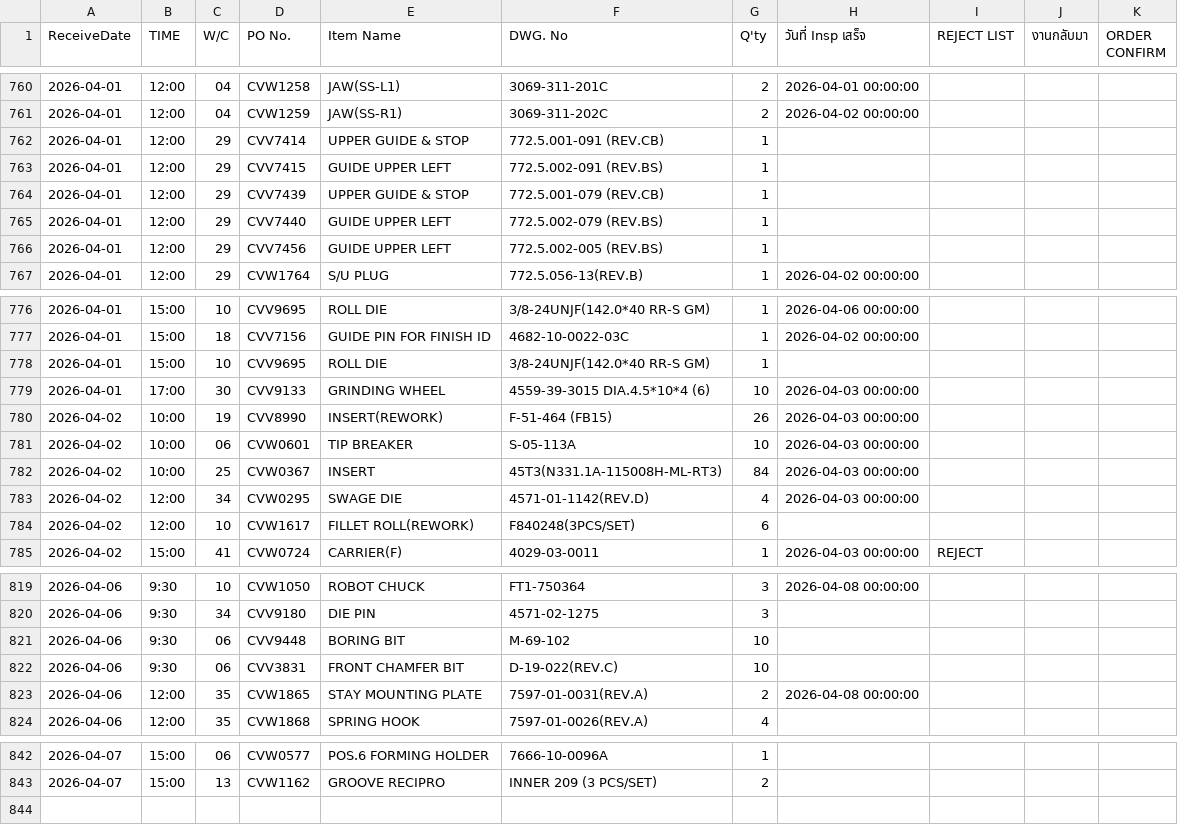
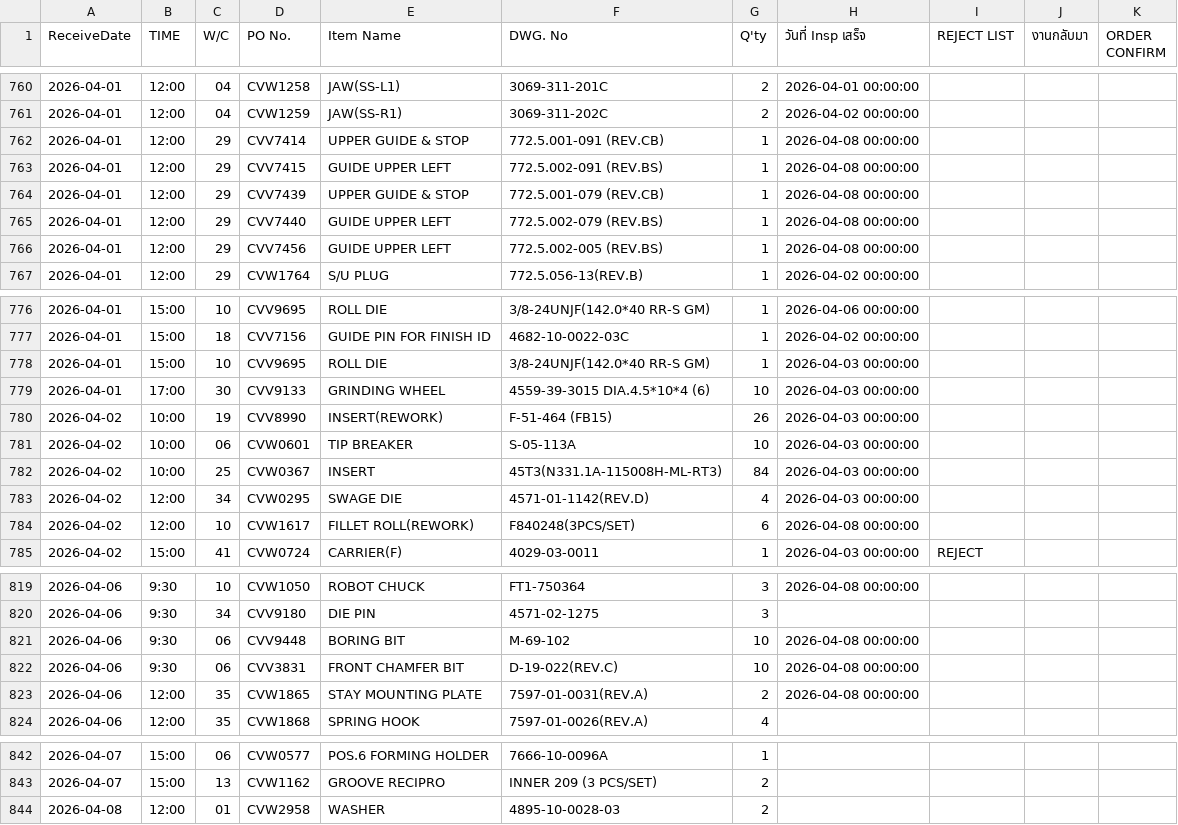
Before and after one commit to apisitsu/engineer_system, a CSV file: apps/ENG-Backend/ins_2026.csv, drawn as a sheet; only a part is shown, gaps mark what is left out.

```diff
--- a/apps/ENG-Backend/ins_2026.csv
+++ b/apps/ENG-Backend/ins_2026.csv
@@ -761,7 +761,7 @@
 2026-04-01,12:00,04,CVW1259,JAW(SS-R1),3069-311-202C,2,2026-04-02 00:00:00,,,
-2026-04-01,12:00,29,CVV7414,UPPER GUIDE & STOP,772.5.001-091 (REV.CB),1,,,,
-2026-04-01,12:00,29,CVV7415,GUIDE  UPPER LEFT,772.5.002-091 (REV.BS),1,,,,
-2026-04-01,12:00,29,CVV7439,UPPER GUIDE & STOP,772.5.001-079 (REV.CB),1,,,,
-2026-04-01,12:00,29,CVV7440,GUIDE  UPPER LEFT,772.5.002-079 (REV.BS),1,,,,
-2026-04-01,12:00,29,CVV7456,GUIDE  UPPER LEFT,772.5.002-005 (REV.BS),1,,,,
+2026-04-01,12:00,29,CVV7414,UPPER GUIDE & STOP,772.5.001-091 (REV.CB),1,2026-04-08 00:00:00,,,
+2026-04-01,12:00,29,CVV7415,GUIDE  UPPER LEFT,772.5.002-091 (REV.BS),1,2026-04-08 00:00:00,,,
+2026-04-01,12:00,29,CVV7439,UPPER GUIDE & STOP,772.5.001-079 (REV.CB),1,2026-04-08 00:00:00,,,
+2026-04-01,12:00,29,CVV7440,GUIDE  UPPER LEFT,772.5.002-079 (REV.BS),1,2026-04-08 00:00:00,,,
+2026-04-01,12:00,29,CVV7456,GUIDE  UPPER LEFT,772.5.002-005 (REV.BS),1,2026-04-08 00:00:00,,,
 2026-04-01,12:00,29,CVW1764,S/U PLUG,772.5.056-13(REV.B),1,2026-04-02 00:00:00,,,
@@ -777,3 +777,3 @@
 2026-04-01,15:00,18,CVV7156,GUIDE PIN FOR FINISH ID,4682-10-0022-03C,1,2026-04-02 00:00:00,,,
-2026-04-01,15:00,10,CVV9695,ROLL DIE,3/8-24UNJF(142.0*40 RR-S GM),1,,,,
+2026-04-01,15:00,10,CVV9695,ROLL DIE,3/8-24UNJF(142.0*40 RR-S GM),1,2026-04-03 00:00:00,,,
 2026-04-01,17:00,30,CVV9133,GRINDING WHEEL,4559-39-3015 DIA.4.5*10*4 (6),10,2026-04-03 00:00:00,,,
@@ -783,3 +783,3 @@
 2026-04-02,12:00,34,CVW0295,SWAGE DIE,4571-01-1142(REV.D),4,2026-04-03 00:00:00,,,
-2026-04-02,12:00,10,CVW1617,FILLET ROLL(REWORK),F840248(3PCS/SET),6,,,,
+2026-04-02,12:00,10,CVW1617,FILLET ROLL(REWORK),F840248(3PCS/SET),6,2026-04-08 00:00:00,,,
 2026-04-02,15:00,41,CVW0724,CARRIER(F),4029-03-0011,1,2026-04-03 00:00:00,REJECT ,,
@@ -820,4 +820,4 @@
 2026-04-06,9:30,34,CVV9180,DIE PIN,4571-02-1275,3,,,,
-2026-04-06,9:30,06,CVV9448,BORING BIT,M-69-102,10,,,,
-2026-04-06,9:30,06,CVV3831,FRONT CHAMFER BIT,D-19-022(REV.C),10,,,,
+2026-04-06,9:30,06,CVV9448,BORING BIT,M-69-102,10,2026-04-08 00:00:00,,,
+2026-04-06,9:30,06,CVV3831,FRONT CHAMFER BIT,D-19-022(REV.C),10,2026-04-08 00:00:00,,,
 2026-04-06,12:00,35,CVW1865,STAY MOUNTING PLATE,7597-01-0031(REV.A),2,2026-04-08 00:00:00,,,
@@ -843 +843,2 @@
 2026-04-07,15:00,13,CVW1162,GROOVE RECIPRO,INNER 209 (3 PCS/SET),2,,,,
+2026-04-08,12:00,01,CVW2958,WASHER,4895-10-0028-03,2,,,,
```
Also changed, not shown: 28 other files.
